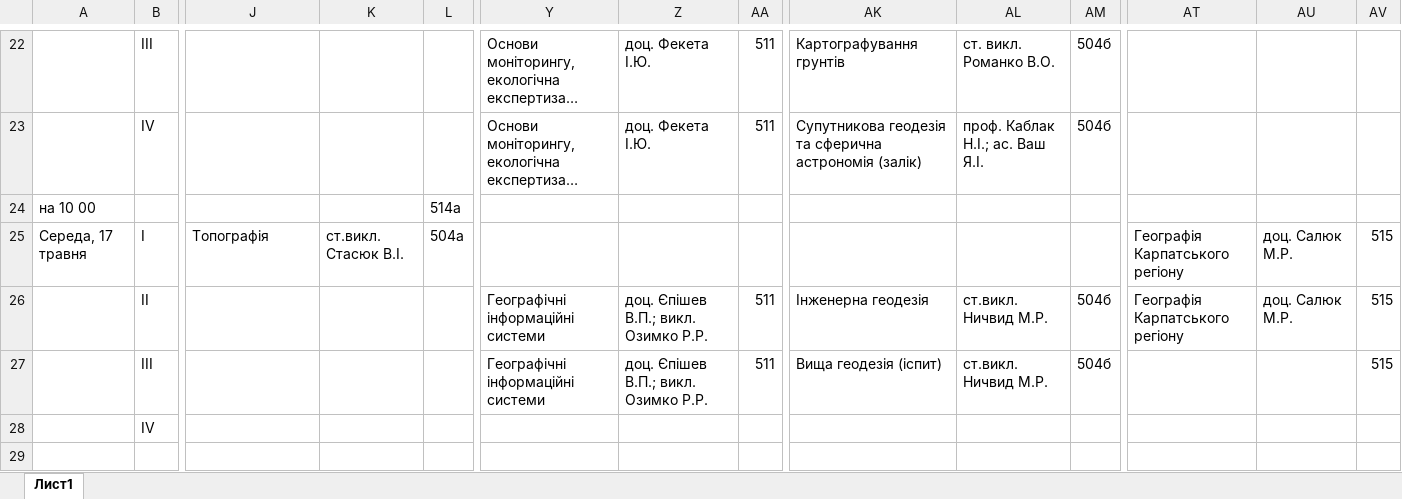
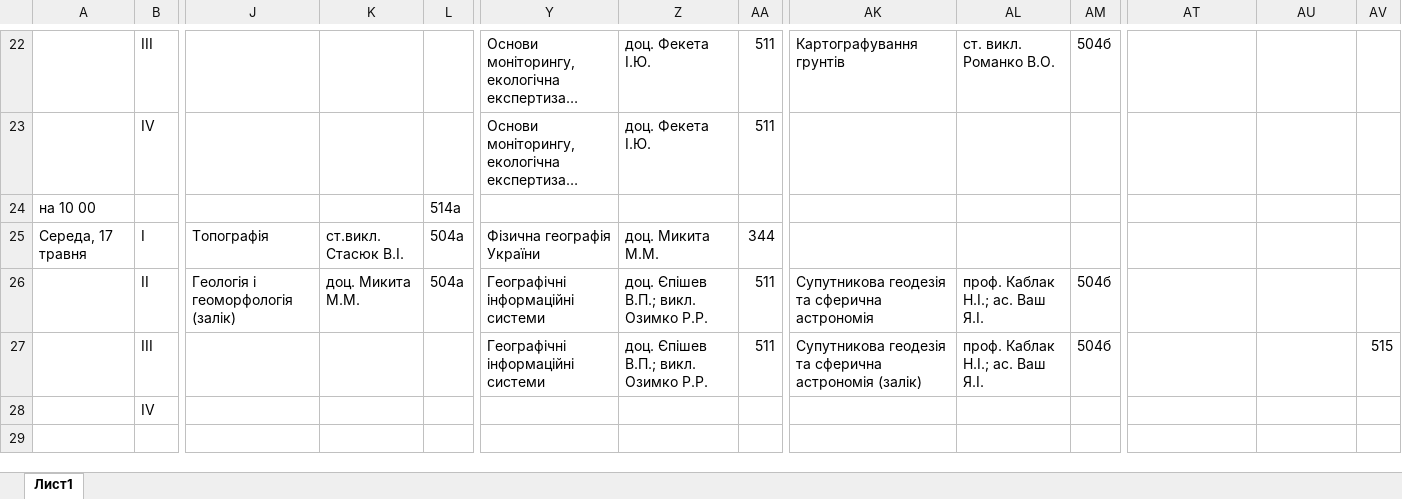
Before and after one commit to gram0001/rozklad, an Excel workbook: Rozklad_4.xlsx, sheet Лист1, drawn as a sheet; only a part is shown, gaps mark what is left out; long unchanged cells end in …; values as stored, in another font and other column widths than the file's, no cell formats; the diff covers the shown part only; the diff names each change by its address in the sheet, - before the commit and + after, or states it on an @@ line.

```diff
--- a/Rozklad_4.xlsx (sheet Лист1)
+++ b/Rozklad_4.xlsx (sheet Лист1)
-AK23: Супутникова геодезія та сферична астрономія (залік)
+AK23: (empty)
-AL23: проф. Каблак Н.І.; ас. Ваш Я.І.
+AL23: (empty)
-AM23: 504б
+AM23: (empty)
-Y25: (empty)
+Y25: Фізична географія України
-Z25: (empty)
+Z25: доц. Микита М.М.
-AA25: (empty)
+AA25: 344
-AT25:AT26: Географія Карпатського регіону
+AT25:AT26: (empty)
-AU25:AU26: доц. Салюк М.Р.
+AU25:AU26: (empty)
-AV25:AV26: 515
+AV25:AV26: (empty)
-J26: (empty)
+J26: Геологія і геоморфологія (залік)
-K26: (empty)
+K26: доц. Микита М.М.
-L26: (empty)
+L26: 504а
-AK26: Інженерна геодезія
+AK26: Супутникова геодезія та сферична астрономія
-AL26:AL27: ст.викл. Ничвид М.Р.
+AL26:AL27: проф. Каблак Н.І.; ас. Ваш Я.І.
-AK27: Вища геодезія (іспит)
+AK27: Супутникова геодезія та сферична астрономія (залік)
```
Also changed, not shown: 1 added row, 1 removed row and 68 edited cells elsewhere in this sheet, cell formats, 4 other files.
